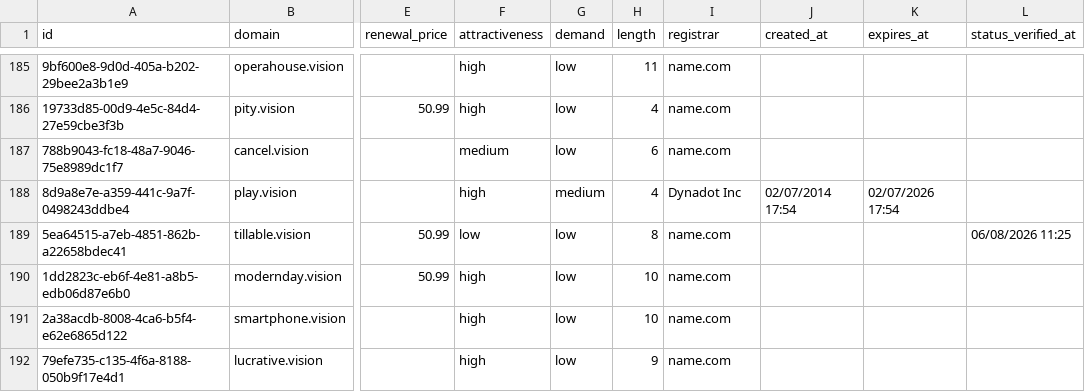
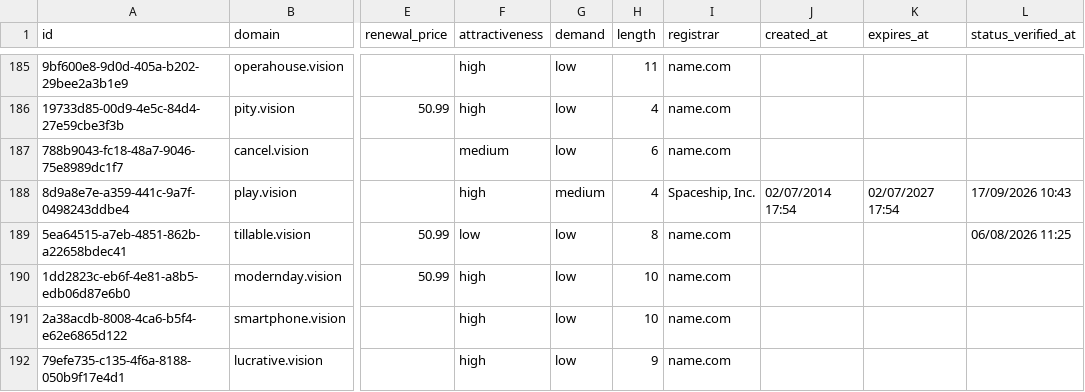
Before and after one commit to UniqueDomains/vision-oneword-domains, a CSV file: vision.csv, drawn as a sheet; only a part is shown, gaps mark what is left out; the diff names each change by its address in the sheet, - before the commit and + after, or states it on an @@ line.

Commit message:
Domains update

```diff
--- a/vision.csv
+++ b/vision.csv
-I188 (registrar): Dynadot Inc
+I188 (registrar): Spaceship, Inc.
-K188 (expires_at): 02/07/2026 17:54
+K188 (expires_at): 02/07/2027 17:54
-L188 (status_verified_at): (empty)
+L188 (status_verified_at): 17/09/2026 10:43
```
Also changed, not shown: 4 other files.
